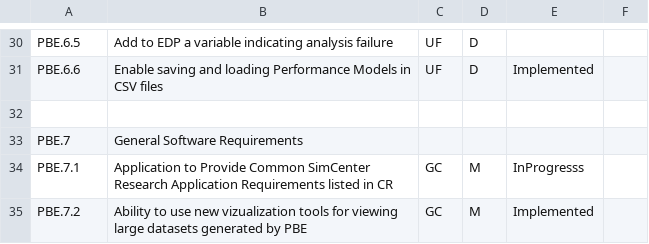
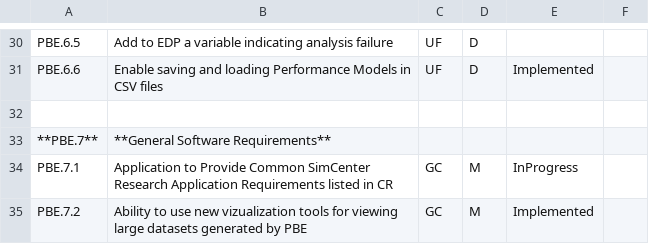
Before and after one commit to NHERI-SimCenter/SimCenterDocumentation, a CSV file: docs/common/reqments/generalPBE.csv, drawn as a sheet; only a part is shown, gaps mark what is left out; the diff covers the shown part only.

```diff
--- a/docs/common/reqments/generalPBE.csv
+++ b/docs/common/reqments/generalPBE.csv
@@ -32,4 +32,4 @@ PBE.6.6,"Enable saving and loading Performance Models in CSV files",UF,D,Impleme
 ,,,,,,,
-PBE.7,"General Software Requirements",,,,,,
-PBE.7.1,"Application to Provide Common SimCenter Research Application Requirements listed in CR",GC,M,InProgresss,,,
+**PBE.7**,"**General Software Requirements**",,,,,,
+PBE.7.1,"Application to Provide Common SimCenter Research Application Requirements listed in CR",GC,M,InProgress,,,
 PBE.7.2,"Ability to use new vizualization tools for viewing large datasets generated by PBE",GC,M,Implemented,,,
```
Also changed, not shown: 3 added rows, 3 removed rows and 6 edited cells elsewhere in this file.
